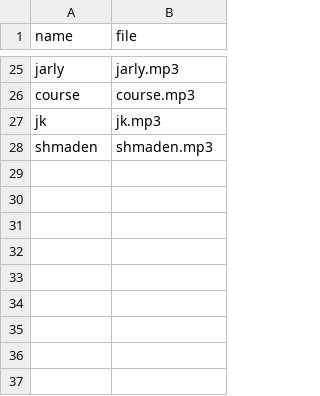
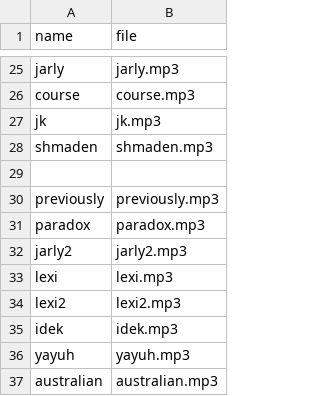
Before and after one commit to mattkosack/HissingChameleon, a CSV file: files/CLIPS.csv, drawn as a sheet; only a part is shown, gaps mark what is left out.

```diff
--- a/files/CLIPS.csv
+++ b/files/CLIPS.csv
@@ -28 +28,10 @@ jk,jk.mp3
 shmaden,shmaden.mp3
+
+previously,previously.mp3
+paradox,paradox.mp3
+jarly2,jarly2.mp3
+lexi,lexi.mp3
+lexi2,lexi2.mp3
+idek,idek.mp3
+yayuh,yayuh.mp3
+australian,australian.mp3
```
Also changed, not shown: 8 other files.
